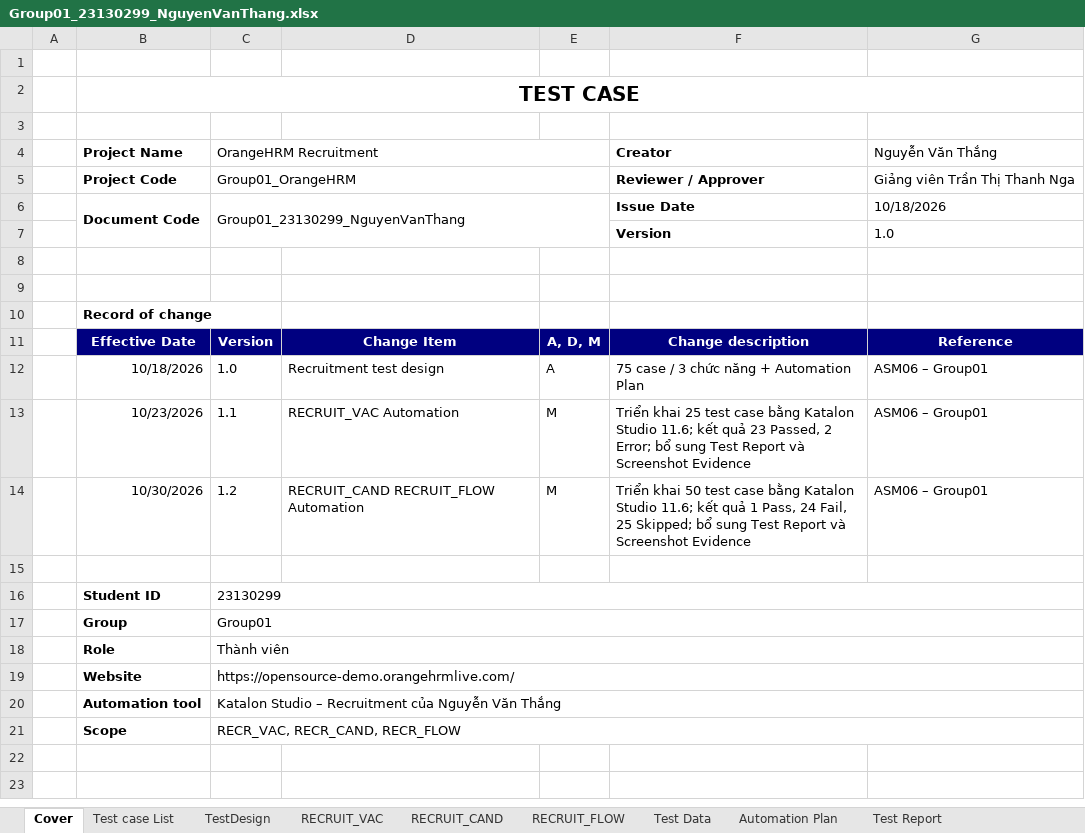
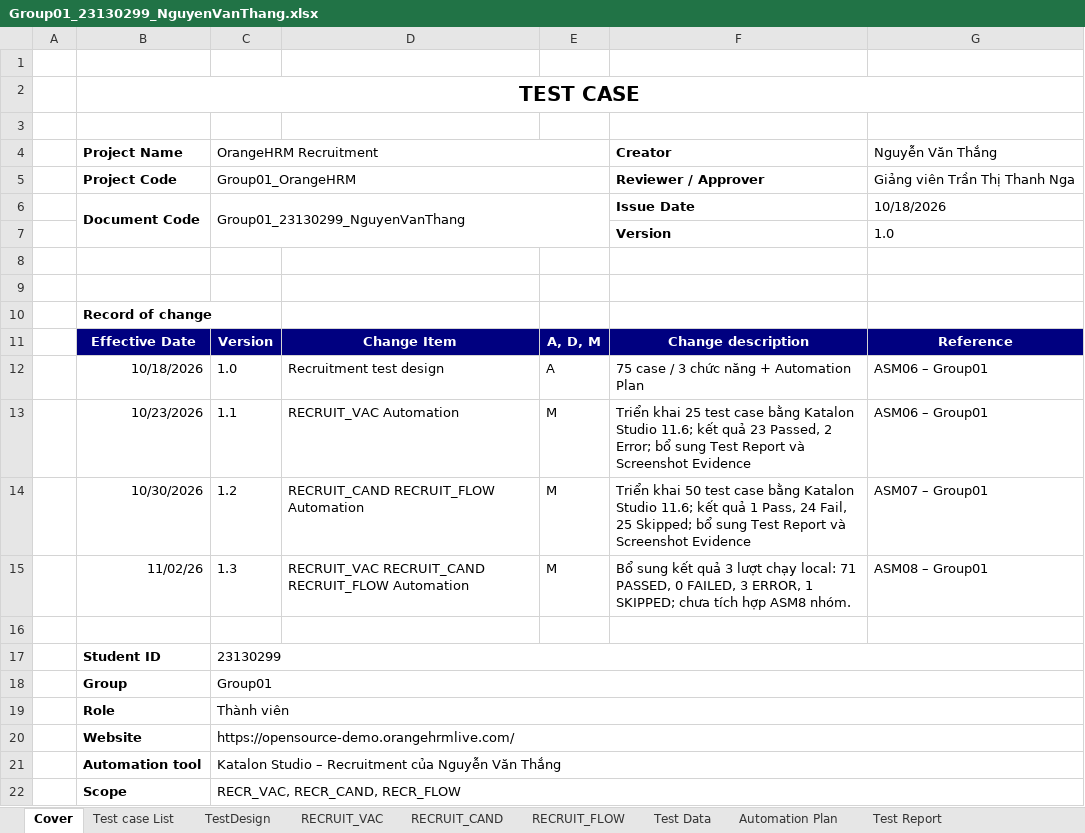
Before and after one commit to VoxNut/OrangeHRM-Testing, an Excel workbook: docs/test-cases/members/Group01_23130299_NguyenVanThang.xlsx, sheet Cover, drawn as a sheet; values as stored, in another font and other column widths than the file's, no borders; the diff names each change by its address in the sheet, - before the commit and + after, or states it on an @@ line.

Commit message:
Bổ sung kết quả 3 lượt chạy local: 71 PASSED, 0 FAILED, 3 ERROR, 1 SKIPPED; chưa tích hợp ASM8 nhóm.

```diff
--- a/docs/test-cases/members/Group01_23130299_NguyenVanThang.xlsx (sheet Cover)
+++ b/docs/test-cases/members/Group01_23130299_NguyenVanThang.xlsx (sheet Cover)
-G14 (Nguyễn Văn Thắng): ASM06 – Group01
+G14 (Nguyễn Văn Thắng): ASM07 – Group01
+row 15:  | 11/02/26 | 1.3 | RECRUIT_VAC RECRUIT_CAND RECRUIT_FLOW Automation | M | Bổ sung kết quả 3 lượt chạy local: 71 PASSED, 0 FAILED, 3 ERROR, 1 SKIPPED; chưa tích hợp ASM8 nhóm. | ASM08 – Group01
```
Also changed, not shown: sheet RECRUIT_FLOW, sheet RECRUIT_CAND, sheet RECRUIT_VAC, sheet Test Report.
